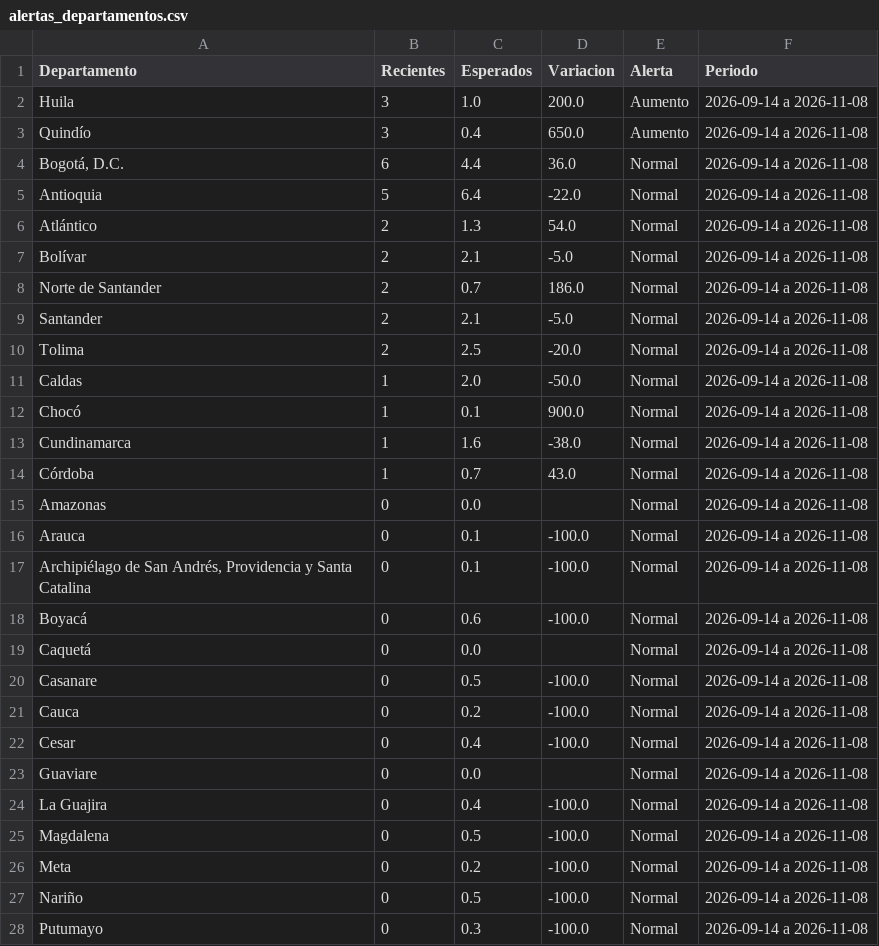
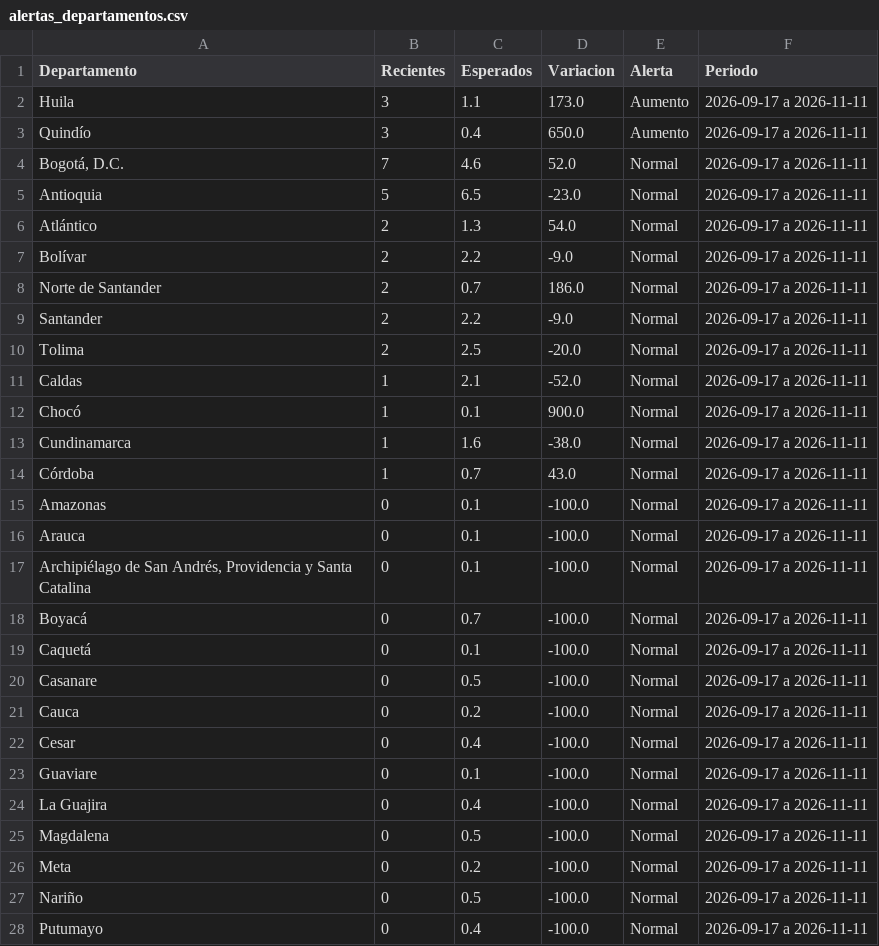
Before and after one commit to ICBF-Analitica/Monitoreo_de_medios, a CSV file: Data/hechos/alertas_departamentos.csv, drawn as a sheet; only a part is shown; the diff covers the shown part only.

```diff
--- a/Data/hechos/alertas_departamentos.csv
+++ b/Data/hechos/alertas_departamentos.csv
@@ -1,28 +1,28 @@
 Departamento,Recientes,Esperados,Variacion,Alerta,Periodo
-Huila,3,1.0,200.0,Aumento,2026-09-14 a 2026-11-08
-Quindío,3,0.4,650.0,Aumento,2026-09-14 a 2026-11-08
-"Bogotá, D.C.",6,4.4,36.0,Normal,2026-09-14 a 2026-11-08
-Antioquia,5,6.4,-22.0,Normal,2026-09-14 a 2026-11-08
-Atlántico,2,1.3,54.0,Normal,2026-09-14 a 2026-11-08
-Bolívar,2,2.1,-5.0,Normal,2026-09-14 a 2026-11-08
-Norte de Santander,2,0.7,186.0,Normal,2026-09-14 a 2026-11-08
-Santander,2,2.1,-5.0,Normal,2026-09-14 a 2026-11-08
-Tolima,2,2.5,-20.0,Normal,2026-09-14 a 2026-11-08
-Caldas,1,2.0,-50.0,Normal,2026-09-14 a 2026-11-08
-Chocó,1,0.1,900.0,Normal,2026-09-14 a 2026-11-08
-Cundinamarca,1,1.6,-38.0,Normal,2026-09-14 a 2026-11-08
-Córdoba,1,0.7,43.0,Normal,2026-09-14 a 2026-11-08
-Amazonas,0,0.0,,Normal,2026-09-14 a 2026-11-08
-Arauca,0,0.1,-100.0,Normal,2026-09-14 a 2026-11-08
-"Archipiélago de San Andrés, Providencia y Santa Catalina",0,0.1,-100.0,Normal,2026-09-14 a 2026-11-08
-Boyacá,0,0.6,-100.0,Normal,2026-09-14 a 2026-11-08
-Caquetá,0,0.0,,Normal,2026-09-14 a 2026-11-08
-Casanare,0,0.5,-100.0,Normal,2026-09-14 a 2026-11-08
-Cauca,0,0.2,-100.0,Normal,2026-09-14 a 2026-11-08
-Cesar,0,0.4,-100.0,Normal,2026-09-14 a 2026-11-08
-Guaviare,0,0.0,,Normal,2026-09-14 a 2026-11-08
-La Guajira,0,0.4,-100.0,Normal,2026-09-14 a 2026-11-08
-Magdalena,0,0.5,-100.0,Normal,2026-09-14 a 2026-11-08
-Meta,0,0.2,-100.0,Normal,2026-09-14 a 2026-11-08
-Nariño,0,0.5,-100.0,Normal,2026-09-14 a 2026-11-08
-Putumayo,0,0.3,-100.0,Normal,2026-09-14 a 2026-11-08
+Huila,3,1.1,173.0,Aumento,2026-09-17 a 2026-11-11
+Quindío,3,0.4,650.0,Aumento,2026-09-17 a 2026-11-11
+"Bogotá, D.C.",7,4.6,52.0,Normal,2026-09-17 a 2026-11-11
+Antioquia,5,6.5,-23.0,Normal,2026-09-17 a 2026-11-11
+Atlántico,2,1.3,54.0,Normal,2026-09-17 a 2026-11-11
+Bolívar,2,2.2,-9.0,Normal,2026-09-17 a 2026-11-11
+Norte de Santander,2,0.7,186.0,Normal,2026-09-17 a 2026-11-11
+Santander,2,2.2,-9.0,Normal,2026-09-17 a 2026-11-11
+Tolima,2,2.5,-20.0,Normal,2026-09-17 a 2026-11-11
+Caldas,1,2.1,-52.0,Normal,2026-09-17 a 2026-11-11
+Chocó,1,0.1,900.0,Normal,2026-09-17 a 2026-11-11
+Cundinamarca,1,1.6,-38.0,Normal,2026-09-17 a 2026-11-11
+Córdoba,1,0.7,43.0,Normal,2026-09-17 a 2026-11-11
+Amazonas,0,0.1,-100.0,Normal,2026-09-17 a 2026-11-11
+Arauca,0,0.1,-100.0,Normal,2026-09-17 a 2026-11-11
+"Archipiélago de San Andrés, Providencia y Santa Catalina",0,0.1,-100.0,Normal,2026-09-17 a 2026-11-11
+Boyacá,0,0.7,-100.0,Normal,2026-09-17 a 2026-11-11
+Caquetá,0,0.1,-100.0,Normal,2026-09-17 a 2026-11-11
+Casanare,0,0.5,-100.0,Normal,2026-09-17 a 2026-11-11
+Cauca,0,0.2,-100.0,Normal,2026-09-17 a 2026-11-11
+Cesar,0,0.4,-100.0,Normal,2026-09-17 a 2026-11-11
+Guaviare,0,0.1,-100.0,Normal,2026-09-17 a 2026-11-11
+La Guajira,0,0.4,-100.0,Normal,2026-09-17 a 2026-11-11
+Magdalena,0,0.5,-100.0,Normal,2026-09-17 a 2026-11-11
+Meta,0,0.2,-100.0,Normal,2026-09-17 a 2026-11-11
+Nariño,0,0.5,-100.0,Normal,2026-09-17 a 2026-11-11
+Putumayo,0,0.4,-100.0,Normal,2026-09-17 a 2026-11-11
```
Also changed, not shown: 8 edited cells elsewhere in this file, Data/hechos/brecha_departamentos.csv, Data/hechos/brecha_municipios.csv, 4 other files.
